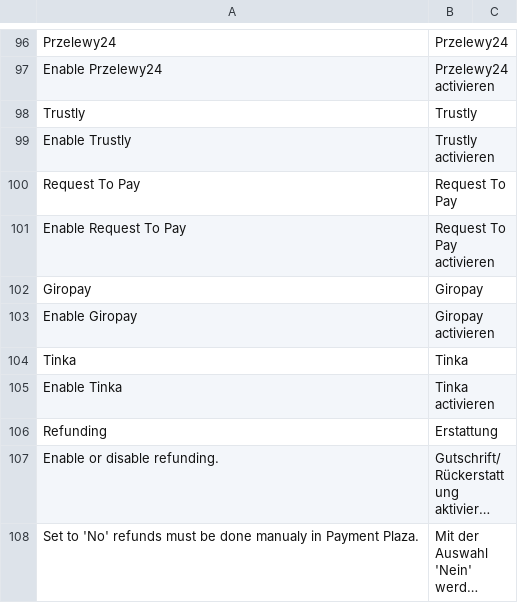
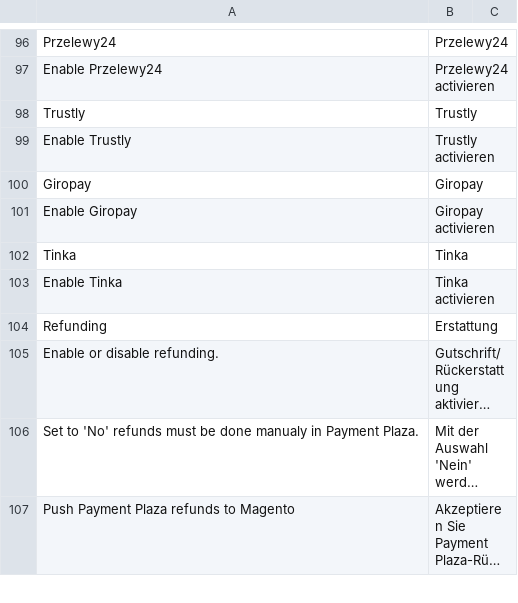
Before and after one commit to buckaroo-it/Magento2, a CSV file: i18n/de_DE.csv, drawn as a sheet; only a part is shown, gaps mark what is left out; the shorter side is filled out with more unchanged rows; long unchanged cells end in ….

Commit message:
BP-2258-Remove-Request-To-Pay-payment-method

```diff
--- a/i18n/de_DE.csv
+++ b/i18n/de_DE.csv
@@ -99,4 +99,2 @@
 "Enable Trustly","Trustly activieren"
-"Request To Pay","Request To Pay"
-"Enable Request To Pay","Request To Pay activieren"
 "Giropay","Giropay"
```
Also changed, not shown: i18n/fr_FR.csv, i18n/nl_NL.csv, 21 other files.
